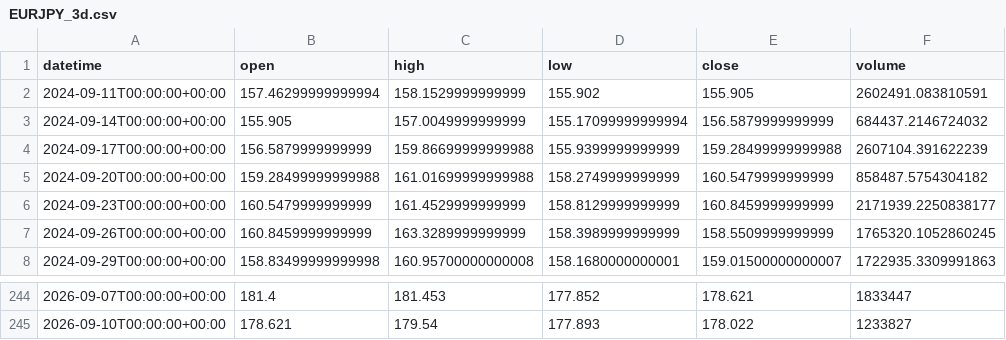
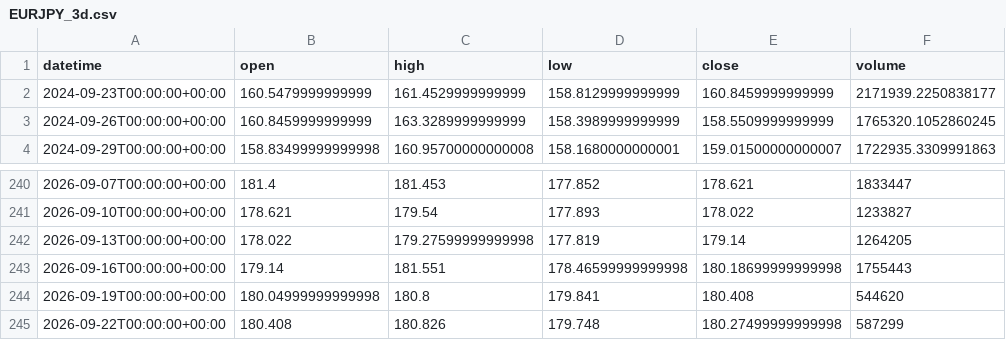
Before and after one commit to getdata-finance/eurjpy-3d-ohlcv-forex-historical-data, a CSV file: EURJPY_3d.csv, drawn as a sheet; only a part is shown, gaps mark what is left out.

Commit message:
Update EURJPY 3d OHLCV sample

```diff
--- a/EURJPY_3d.csv
+++ b/EURJPY_3d.csv
@@ -1,6 +1,2 @@
 datetime,open,high,low,close,volume
-2024-09-11T00:00:00+00:00,157.46299999999994,158.1529999999999,155.902,155.905,2602491.083810591
-2024-09-14T00:00:00+00:00,155.905,157.0049999999999,155.17099999999994,156.5879999999999,684437.2146724032
-2024-09-17T00:00:00+00:00,156.5879999999999,159.86699999999988,155.9399999999999,159.28499999999988,2607104.391622239
-2024-09-20T00:00:00+00:00,159.28499999999988,161.01699999999988,158.2749999999999,160.5479999999999,858487.5754304182
 2024-09-23T00:00:00+00:00,160.5479999999999,161.4529999999999,158.8129999999999,160.8459999999999,2171939.2250838177
@@ -245 +241,5 @@ datetime,open,high,low,close,volume
 2026-09-10T00:00:00+00:00,178.621,179.54,177.893,178.022,1233827
+2026-09-13T00:00:00+00:00,178.022,179.27599999999998,177.819,179.14,1264205
+2026-09-16T00:00:00+00:00,179.14,181.551,178.46599999999998,180.18699999999998,1755443
+2026-09-19T00:00:00+00:00,180.04999999999998,180.8,179.841,180.408,544620
+2026-09-22T00:00:00+00:00,180.408,180.826,179.748,180.27499999999998,587299
```
Also changed, not shown: 1 other file.
